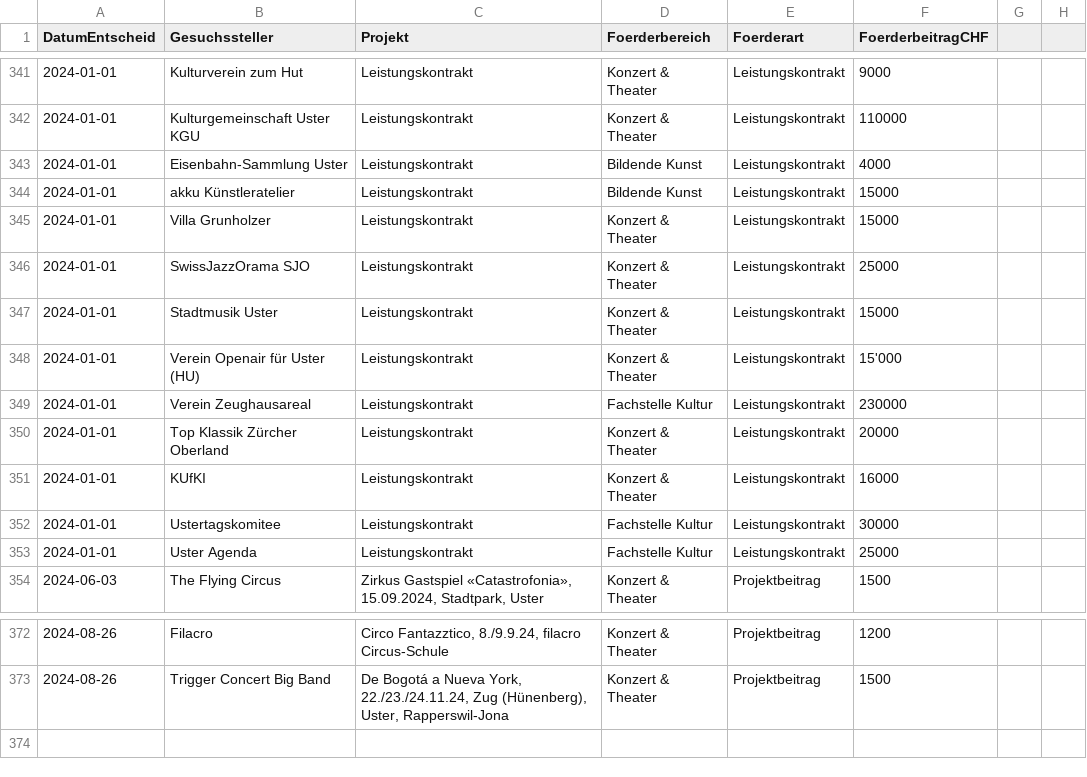
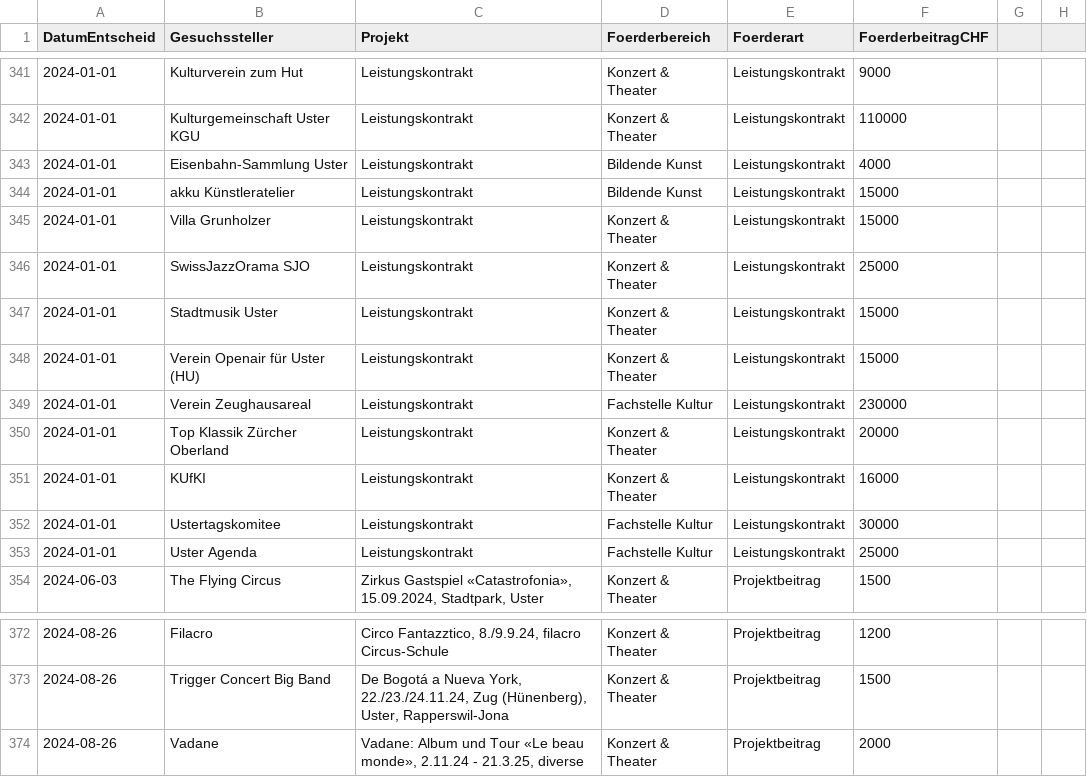
Before and after one commit to GesellschaftStadtUster/kultur_foerderbeitrage, a CSV file: daten_kulturfoerderung_uster.csv, drawn as a sheet; only a part is shown, gaps mark what is left out; the diff names each change by its address in the sheet, - before the commit and + after, or states it on an @@ line.

Commit message:
Add files via upload

```diff
--- a/daten_kulturfoerderung_uster.csv
+++ b/daten_kulturfoerderung_uster.csv
-F348 (FoerderbeitragCHF): 15'000
+F348 (FoerderbeitragCHF): 15000
+row 374: 2024-08-26 | Vadane | Vadane: Album und Tour «Le beau monde», 2.11.24 - 21.3.25, diverse | Konzert & Theater | Projektbeitrag | 2000
```
